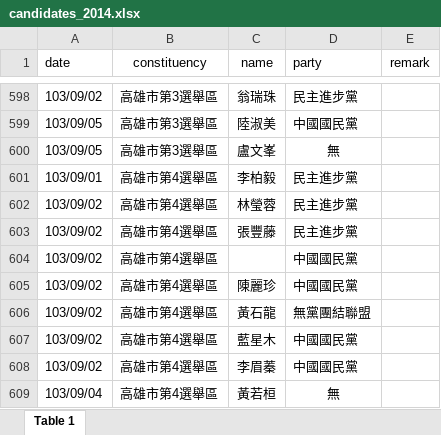
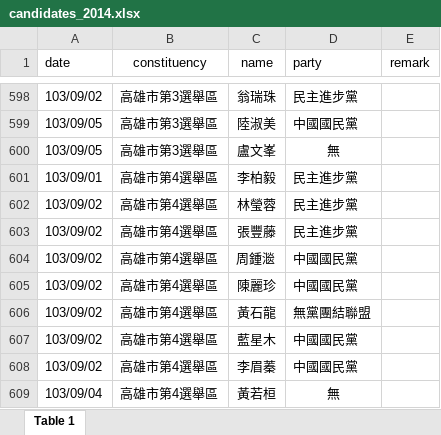
Before and after one commit to g0v/councilor-voter-guide, an Excel workbook: data/candidates_2014.xlsx, sheet Table 1, drawn as a sheet; only a part is shown, gaps mark what is left out; values as stored, in another font and other column widths than the file's, no borders; the diff names each change by its address in the sheet, - before the commit and + after, or states it on an @@ line.

```diff
--- a/data/candidates_2014.xlsx (sheet Table 1)
+++ b/data/candidates_2014.xlsx (sheet Table 1)
-C604 (name): (empty)
+C604 (name): 周鍾㴴
```
Also changed, not shown: 5 other files.
